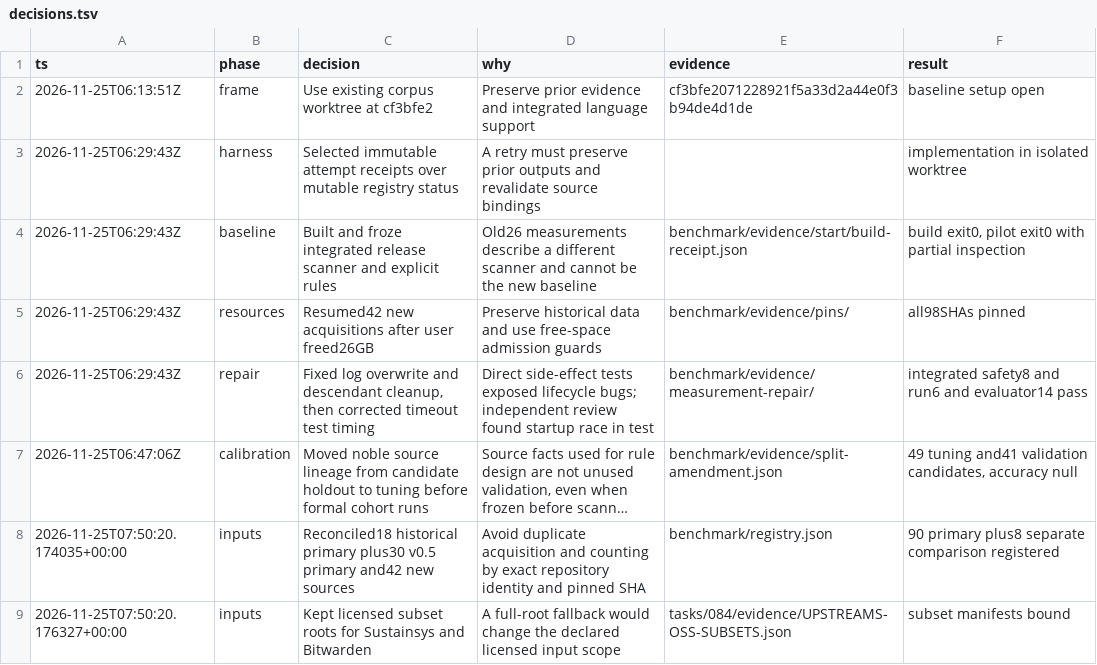
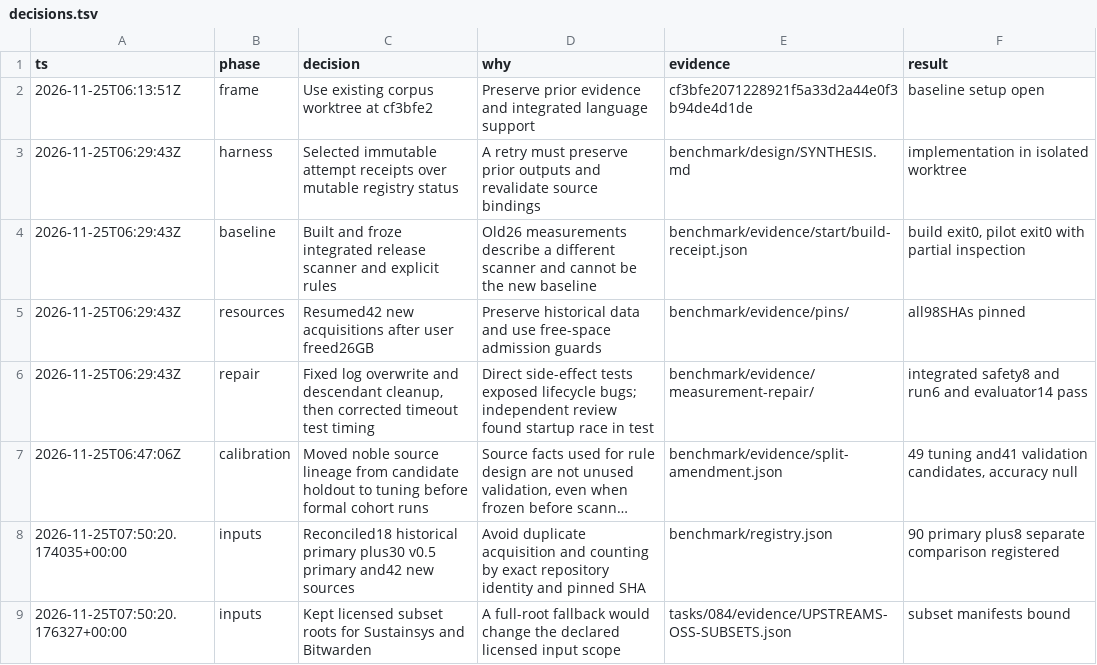
Before and after one commit to wakaken/pqc-scan, a TSV file: benchmark/decisions.tsv, drawn as a sheet; only a part is shown; long unchanged cells end in ….

Commit message:
docs: preserve frozen benchmark evidence bindings

```diff
--- a/benchmark/decisions.tsv
+++ b/benchmark/decisions.tsv
@@ -2,3 +2,3 @@ ts	phase	decision	why	evidence	result
 2026-11-25T06:13:51Z	frame	Use existing corpus worktree at cf3bfe2	Preserve prior evidence and integrated language support	cf3bfe2071228921f5a33d2a44e0f3b94de4d1de	baseline setup open
-2026-11-25T06:29:43Z	harness	Selected immutable attempt receipts over mutable registry status	A retry must preserve prior outputs and revalidate source bindings		implementation in isolated worktree
+2026-11-25T06:29:43Z	harness	Selected immutable attempt receipts over mutable registry status	A retry must preserve prior outputs and revalidate source bindings	benchmark/design/SYNTHESIS.md	implementation in isolated worktree
 2026-11-25T06:29:43Z	baseline	Built and froze integrated release scanner and explicit rules	Old26 measurements describe a different scanner and cannot be the new baseline	benchmark/evidence/start/build-receipt.json	build exit0, pilot exit0 with partial inspection
```
Also changed, not shown: 1 other file.
